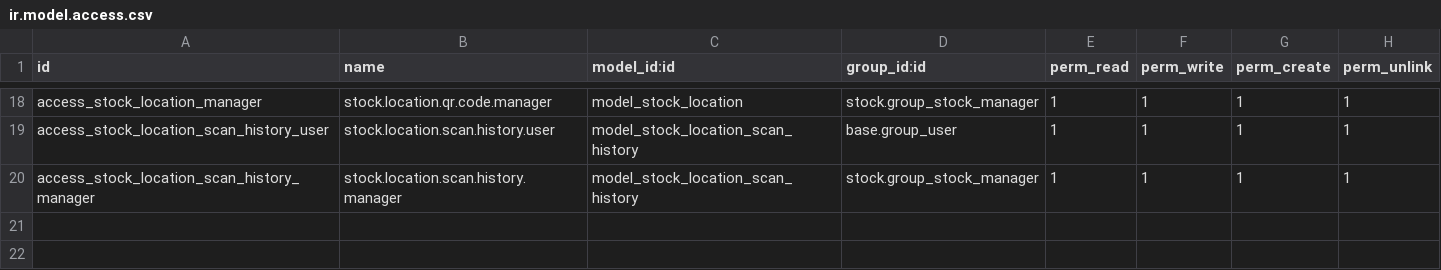
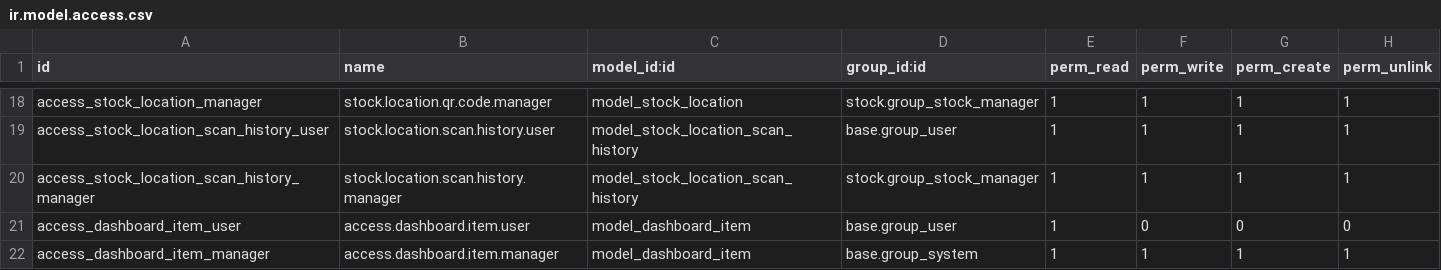
Before and after one commit to td6868/qr_scan_odoo_18, a CSV file: security/ir.model.access.csv, drawn as a sheet; only a part is shown, gaps mark what is left out; the diff names each change by its address in the sheet, - before the commit and + after, or states it on an @@ line.

```diff
--- a/security/ir.model.access.csv
+++ b/security/ir.model.access.csv
+row 21: access_dashboard_item_user | access.dashboard.item.user | model_dashboard_item | base.group_user | 1 | 0 | 0 | 0
+row 22: access_dashboard_item_manager | access.dashboard.item.manager | model_dashboard_item | base.group_system | 1 | 1 | 1 | 1
```
Also changed, not shown: 23 other files.
